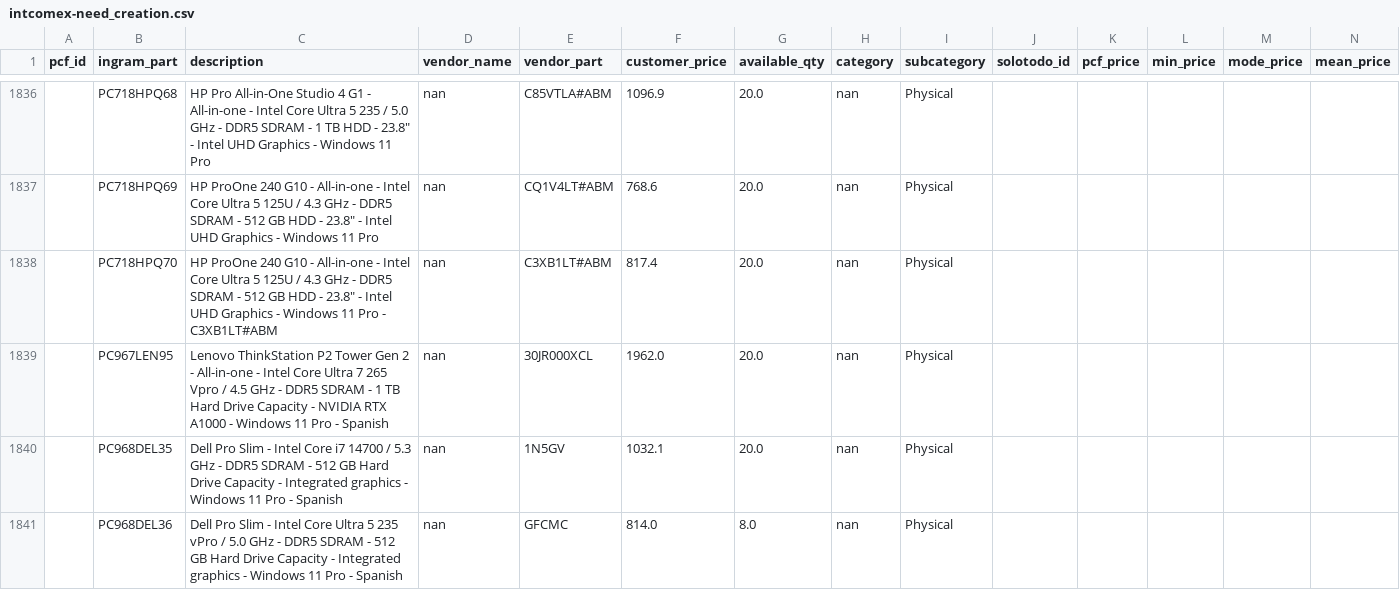
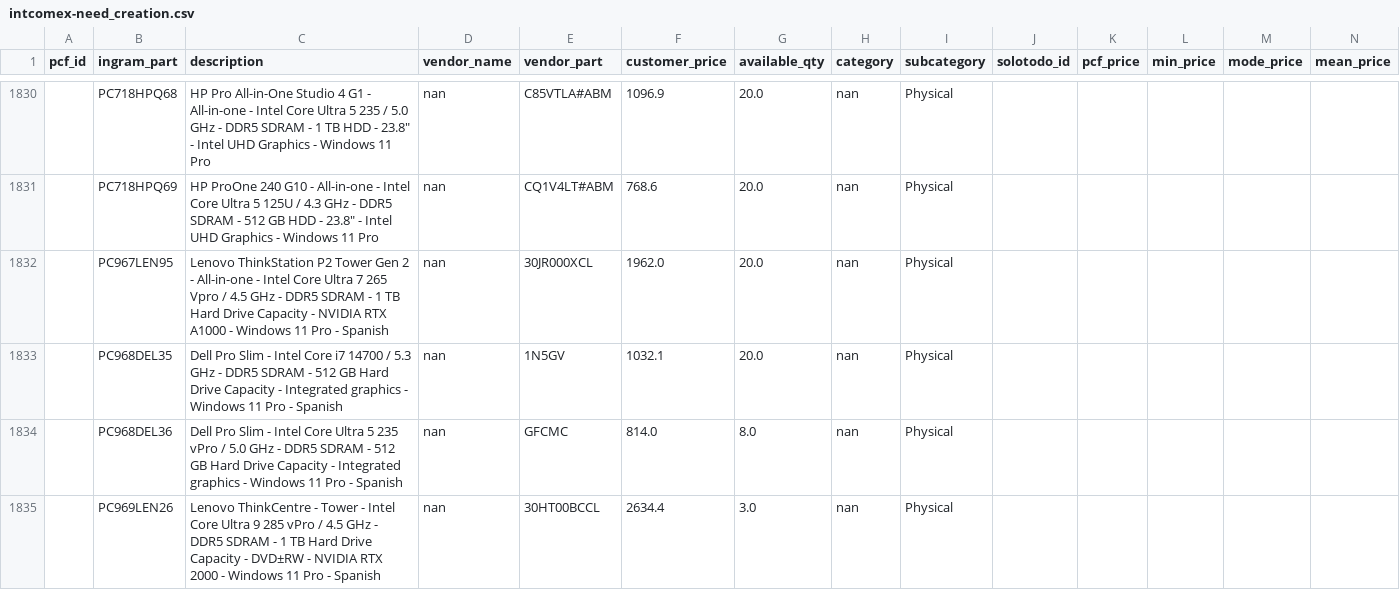
Before and after one commit to aincatoni/pcfactory-monitor-mayoristas, a CSV file: intcomex-need_creation.csv, drawn as a sheet; only a part is shown, gaps mark what is left out; the shorter side is filled out with more unchanged rows; the diff covers the shown part only.

```diff
--- a/intcomex-need_creation.csv
+++ b/intcomex-need_creation.csv
@@ -1837,3 +1831,2 @@ pcf_id,ingram_part,description,vendor_name,vendor_part,customer_price,available_
 ,PC718HPQ69,"HP ProOne 240 G10 - All-in-one - Intel Core Ultra 5 125U / 4.3 GHz - DDR5 SDRAM - 512 GB HDD - 23.8"" - Intel UHD Graphics - Windows 11 Pro",nan,CQ1V4LT#ABM,768.6,20.0,nan,Physical,,,,,
-,PC718HPQ70,"HP ProOne 240 G10 - All-in-one - Intel Core Ultra 5 125U / 4.3 GHz - DDR5 SDRAM - 512 GB HDD - 23.8"" - Intel UHD Graphics - Windows 11 Pro - C3XB1LT#ABM",nan,C3XB1LT#ABM,817.4,20.0,nan,Physical,,,,,
 ,PC967LEN95,Lenovo ThinkStation P2 Tower Gen 2 - All-in-one - Intel Core Ultra 7 265 Vpro / 4.5 GHz - DDR5 SDRAM - 1 TB Hard Drive Capacity - NVIDIA RTX A1000 - Windows 11 Pro - Spanish,nan,30JR000XCL,1962.0,20.0,nan,Physical,,,,,
```
Also changed, not shown: 10 removed rows and 2 edited cells elsewhere in this file, intcomex-already_mayorista.csv, intcomex-has_pcf_stock.csv, 12 other files.
